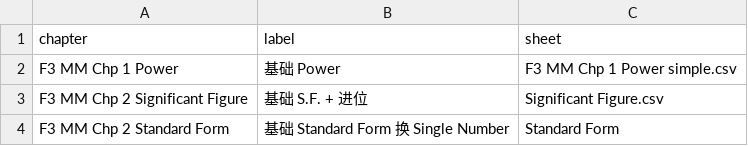
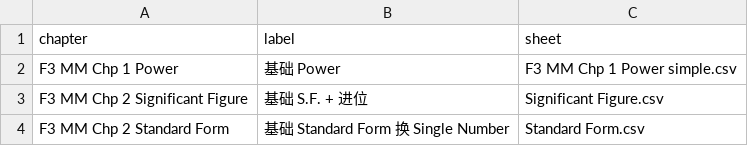
Before and after one commit to nobody0619/MM, a CSV file: Chapters.csv, drawn as a sheet.

Commit message:
Update Chapters.csv

```diff
--- a/Chapters.csv
+++ b/Chapters.csv
@@ -3,2 +3,2 @@ F3 MM Chp 1 Power,基础 Power,F3 MM Chp 1 Power simple.csv
 F3 MM Chp 2 Significant Figure,基础 S.F. + 进位,Significant Figure.csv
-F3 MM Chp 2 Standard Form,基础 Standard Form 换 Single Number,Standard Form
+F3 MM Chp 2 Standard Form,基础 Standard Form 换 Single Number,Standard Form.csv
```
